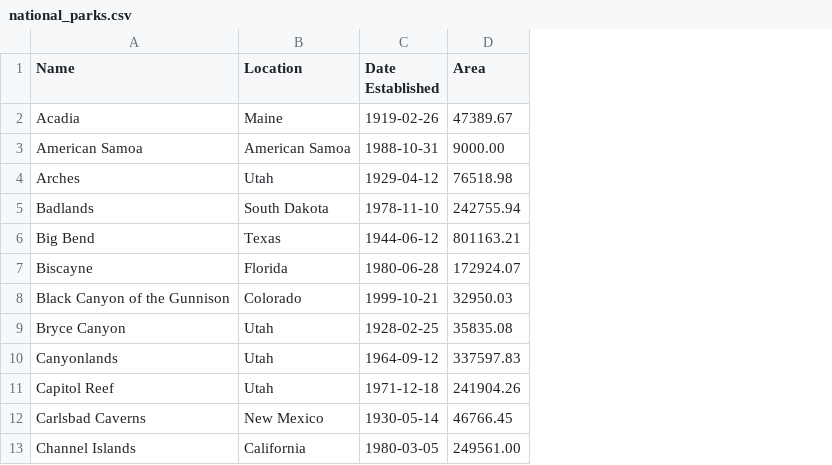
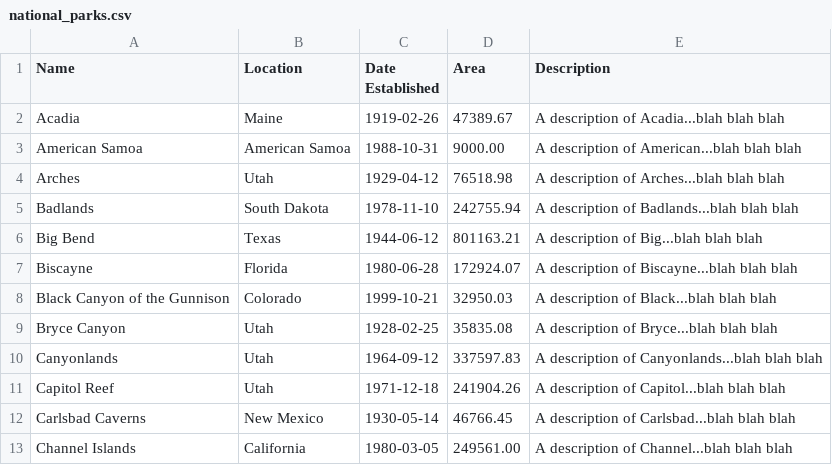
Before and after one commit to CodeupClassroom/quincy-php-iv, a CSV file: national_parks.csv, drawn as a sheet; only a part is shown; the diff names each change by its address in the sheet, - before the commit and + after, or states it on an @@ line.

Commit message:
Add changes to add description column and prepare queries

```diff
--- a/national_parks.csv
+++ b/national_parks.csv
+column E (Description), rows 2-13: A description of Acadia...blah blah blah | A description of American...blah blah blah | A description of Arches...blah blah blah | A description of Badlands...blah blah blah | A description of Big...blah blah blah | A description of Biscayne...blah blah blah | A description of Black...blah blah blah | A description of Bryce...blah blah blah | A description of Canyonlands...blah blah blah | A description of Capitol...blah blah blah | A description of Carlsbad...blah blah blah | A description of Channel...blah blah blah
```
Also changed, not shown: 3 other files.
